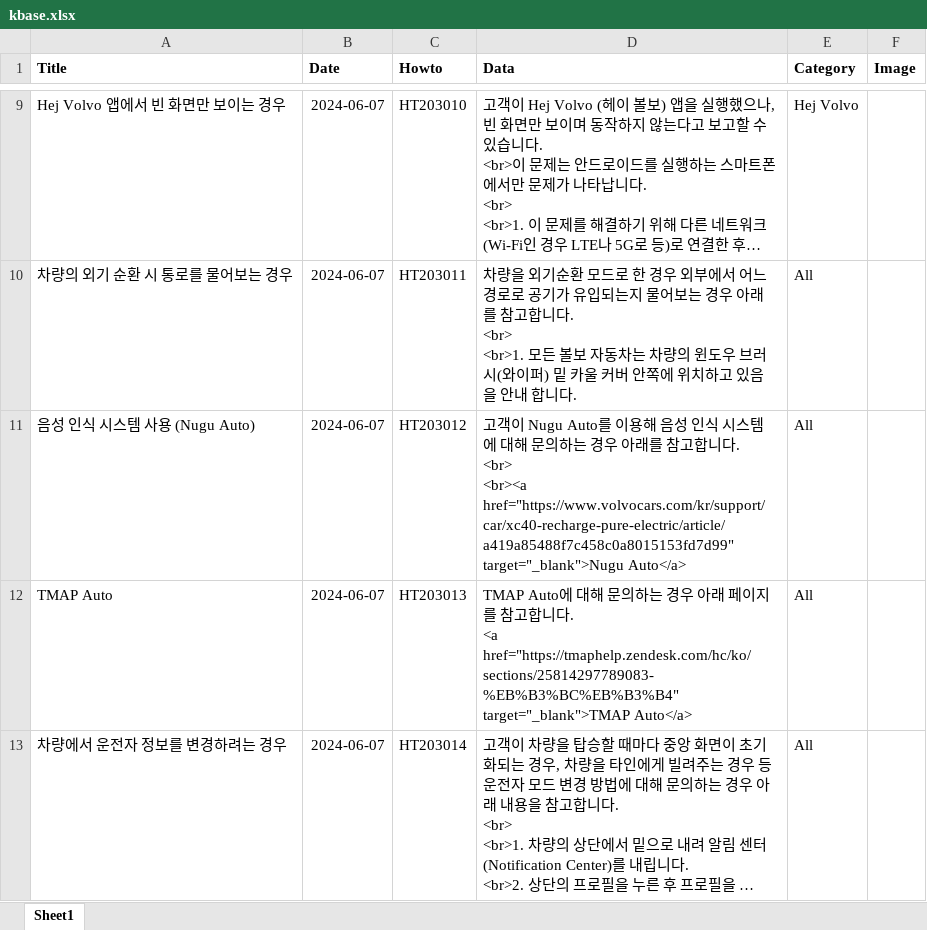
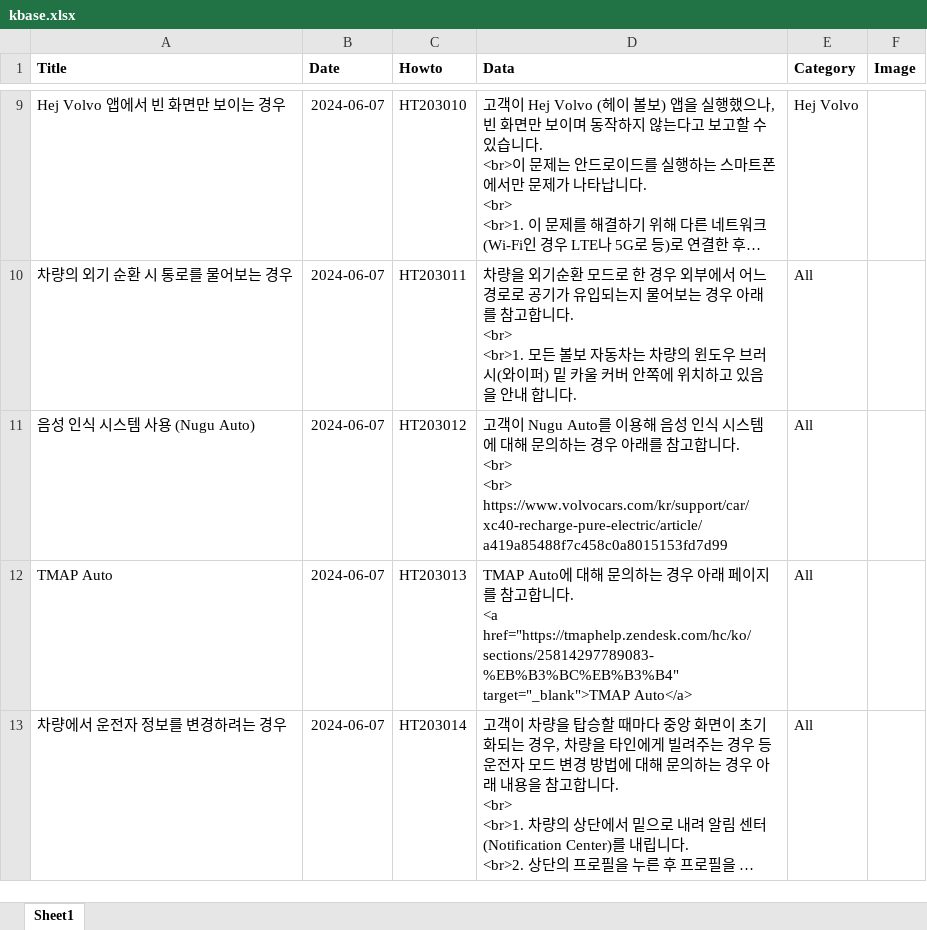
Before and after one commit to hyunos/hyuno.s, an Excel workbook: kbase.xlsx, sheet Sheet1, drawn as a sheet; only a part is shown, gaps mark what is left out; long unchanged cells end in …; values as stored, in another font and other column widths than the file's, no borders; ↵ is a line break in a cell; the diff names each change by its address in the sheet, - before the commit and + after, or states it on an @@ line.

Commit message:
Add files via upload

```diff
--- a/kbase.xlsx (sheet Sheet1)
+++ b/kbase.xlsx (sheet Sheet1)
-D11 (Data): …. ↵ <br> ↵ <br><a href="https://www.volvocars.com/kr/support/car/xc40-recharge-pure-electric/article/a419a85488f7c458c0a8015153fd7d99" target="_blank">Nugu Auto</a>
+D11 (Data): …. ↵ <br> ↵ <br> https://www.volvocars.com/kr/support/car/xc40-recharge-pure-electric/article/a419a85488f7c458c0a8015153fd7d99
```
